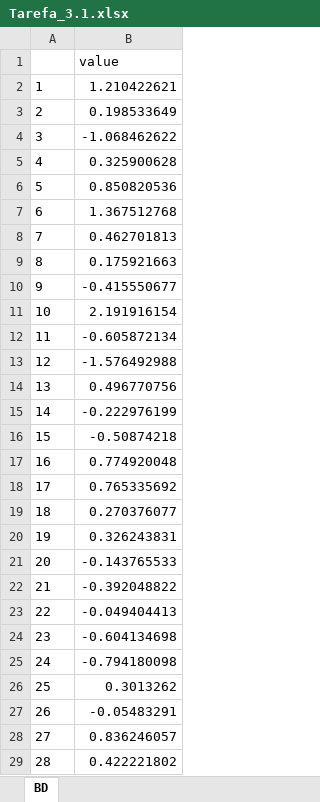
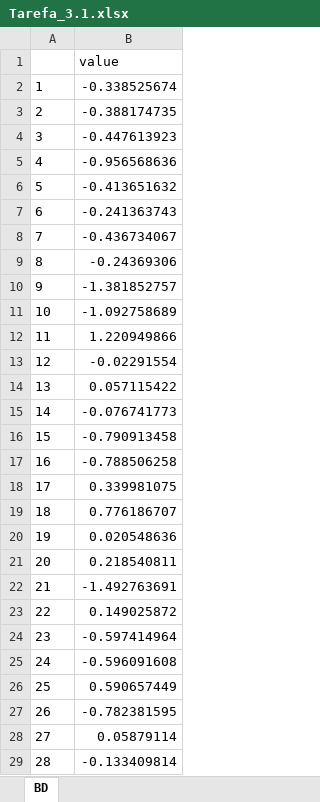
Before and after one commit to Rafael-Barbosa1/Tarefas_EstatisticaEducacional, an Excel workbook: Tarefa 0/Tarefa_3.1.xlsx, sheet BD, drawn as a sheet; only a part is shown; values as stored, in another font and other column widths than the file's, no borders; the diff covers the shown part only; the diff names each change by its address in the sheet, - before the commit and + after, or states it on an @@ line.

```diff
--- a/Tarefa 0/Tarefa_3.1.xlsx (sheet BD)
+++ b/Tarefa 0/Tarefa_3.1.xlsx (sheet BD)
-B2: 1.210422621
+B2: -0.338525674
-B3: 0.198533649
+B3: -0.388174735
-B4: -1.068462622
+B4: -0.447613923
-B5: 0.325900628
+B5: -0.956568636
-B6: 0.850820536
+B6: -0.413651632
-B7: 1.367512768
+B7: -0.241363743
-B8: 0.462701813
+B8: -0.436734067
-B9: 0.175921663
+B9: -0.24369306
-B10: -0.415550677
+B10: -1.381852757
-B11: 2.191916154
+B11: -1.092758689
-B12: -0.605872134
+B12: 1.220949866
-B13: -1.576492988
+B13: -0.02291554
-B14: 0.496770756
+B14: 0.057115422
-B15: -0.222976199
+B15: -0.076741773
-B16: -0.50874218
+B16: -0.790913458
-B17: 0.774920048
+B17: -0.788506258
-B18: 0.765335692
+B18: 0.339981075
-B19: 0.270376077
+B19: 0.776186707
-B20: 0.326243831
+B20: 0.020548636
-B21: -0.143765533
+B21: 0.218540811
-B22: -0.392048822
+B22: -1.492763691
-B23: -0.049404413
+B23: 0.149025872
-B24: -0.604134698
+B24: -0.597414964
-B25: -0.794180098
+B25: -0.596091608
-B26: 0.3013262
+B26: 0.590657449
-B27: -0.05483291
+B27: -0.782381595
-B28: 0.836246057
+B28: 0.05879114
-B29: 0.422221802
+B29: -0.133409814
```
Also changed, not shown: 972 edited cells elsewhere in this sheet, 4 other files.
